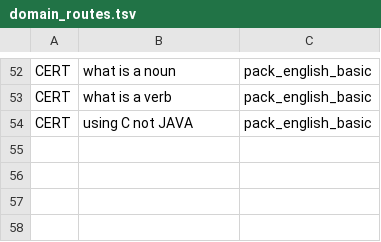
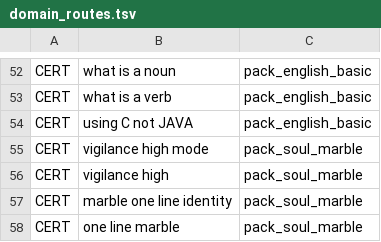
Before and after one commit to Mokason/CNET, a TSV file: config/domain_routes.tsv, drawn as a sheet; only a part is shown, gaps mark what is left out.

Commit message:
feat(asi): soul curriculum LOCAL + Bonsai window v3 for gap-lane
- Seal vigilance high mode + marble one line identity on pack_soul_marble
  (catalog + ROUTES + domain_routes); sync live cnet-minimal packs
- autonomous_cycle defaults to ~/.local/share/cnet-minimal/current so
  probes hit deploy packs, not a stale monorepo soul catalog
- Mint english_window_256_bonsai_v3 (256 uncovered Bonsai tokenizer ids);
  wire autoteach/gap_inject/systemd drop-ins; inject closes again
  (http_teacher bound>0, units climbing)

```diff
--- a/config/domain_routes.tsv
+++ b/config/domain_routes.tsv
@@ -54 +54,5 @@ CERT	what is a verb	pack_english_basic
 CERT	using C not JAVA	pack_english_basic
+CERT	vigilance high mode	pack_soul_marble
+CERT	vigilance high	pack_soul_marble
+CERT	marble one line identity	pack_soul_marble
+CERT	one line marble	pack_soul_marble
```
Also changed, not shown: 12 other files.
